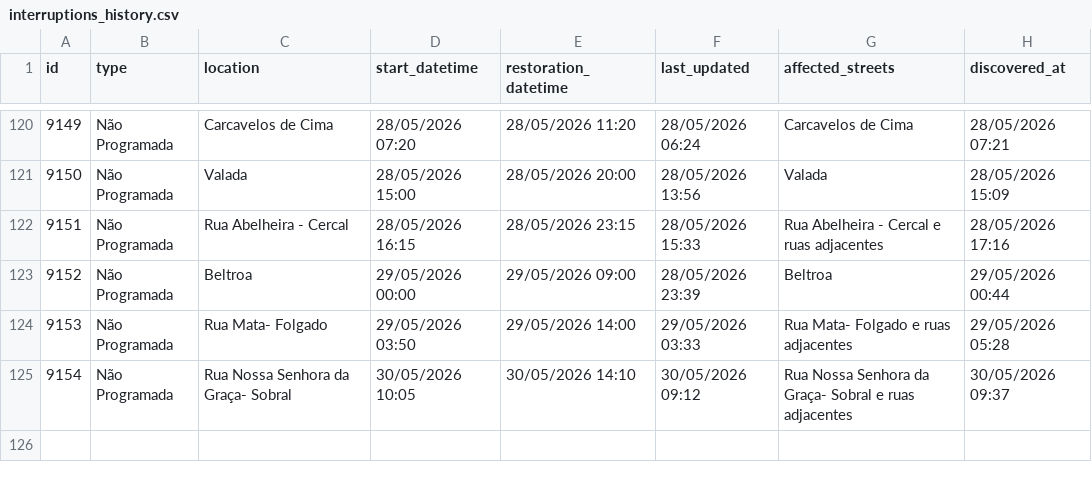
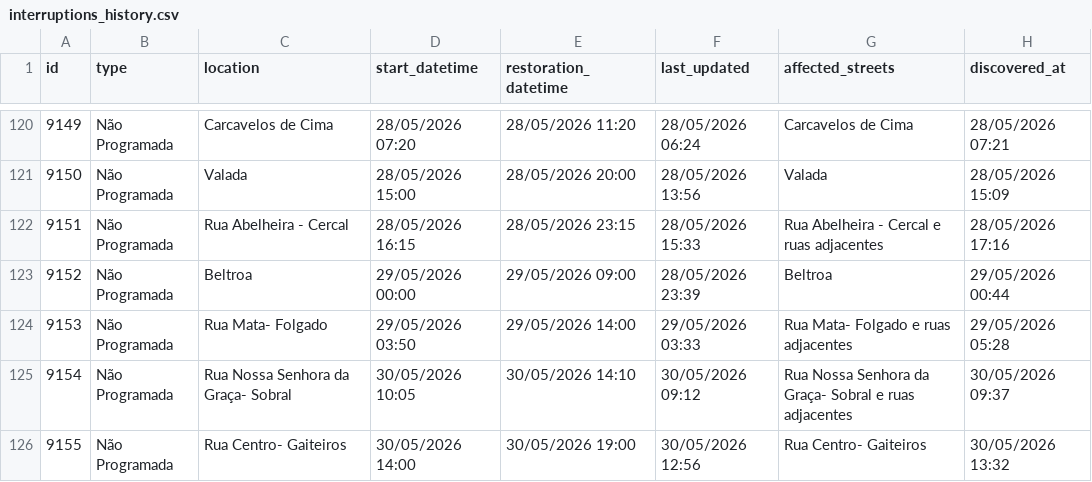
Before and after one commit to gadelhas/ourem.xyz, a CSV file: bewater/interruptions_history.csv, drawn as a sheet; only a part is shown, gaps mark what is left out; the diff names each change by its address in the sheet, - before the commit and + after, or states it on an @@ line.

```diff
--- a/bewater/interruptions_history.csv
+++ b/bewater/interruptions_history.csv
+row 126: 9155 | Não Programada | Rua Centro- Gaiteiros | 30/05/2026 14:00 | 30/05/2026 19:00 | 30/05/2026 12:56 | Rua Centro- Gaiteiros | 30/05/2026 13:32
```
Also changed, not shown: 1 other file.
